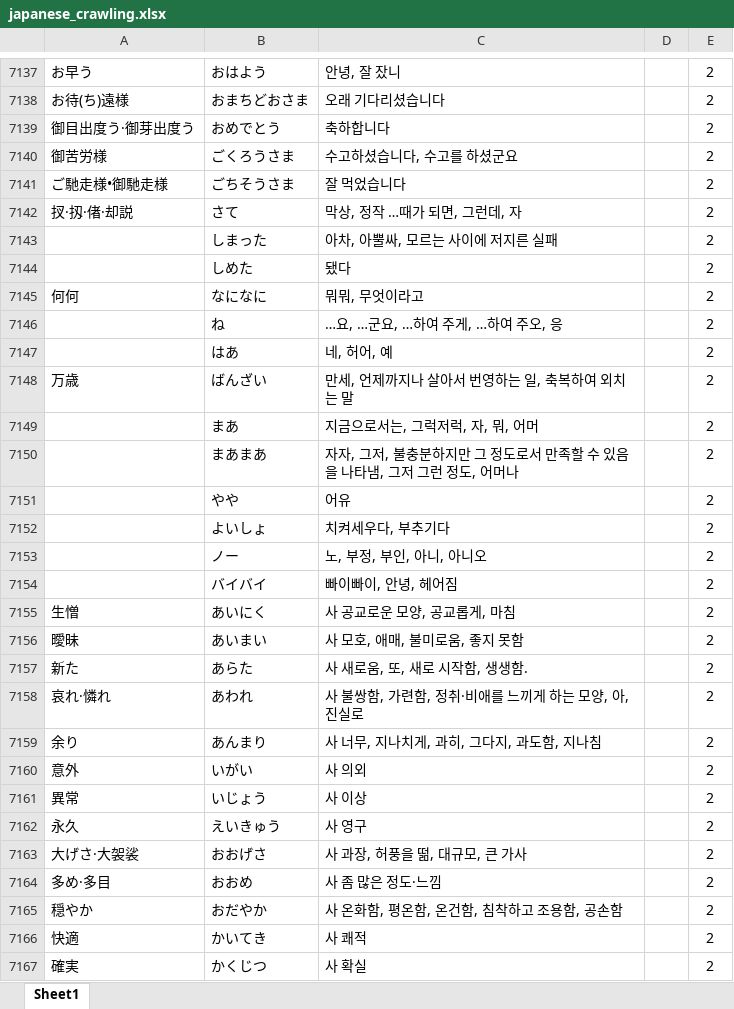
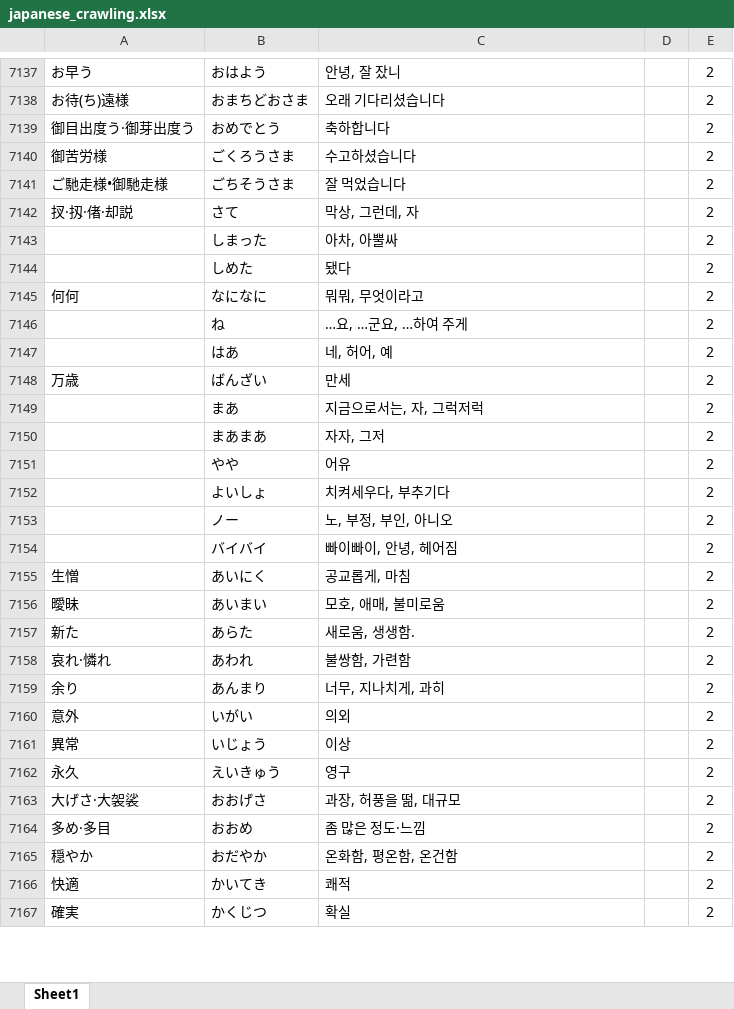
Before and after one commit to zbqlr456/sjw, an Excel workbook: asset/japanese_crawling.xlsx, sheet Sheet1, drawn as a sheet; only a part is shown, gaps mark what is left out; values as stored, in another font and other column widths than the file's, no borders; the diff covers the shown part only; the diff names each change by its address in the sheet, - before the commit and + after, or states it on an @@ line.

Commit message:
7185까지 정리

```diff
--- a/asset/japanese_crawling.xlsx (sheet Sheet1)
+++ b/asset/japanese_crawling.xlsx (sheet Sheet1)
-C7140: 수고하셨습니다, 수고를 하셨군요
+C7140: 수고하셨습니다
-C7142: 막상, 정작 …때가 되면, 그런데, 자
+C7142: 막상, 그런데, 자
-C7143: 아차, 아뿔싸, 모르는 사이에 저지른 실패
+C7143: 아차, 아뿔싸
-C7146: …요, …군요, …하여 주게, …하여 주오, 응
+C7146: …요, …군요, …하여 주게
-C7148: 만세, 언제까지나 살아서 번영하는 일, 축복하여 외치는 말
+C7148: 만세
-C7149: 지금으로서는, 그럭저럭, 자, 뭐, 어머
+C7149: 지금으로서는, 자, 그럭저럭
-C7150: 자자, 그저, 불충분하지만 그 정도로서 만족할 수 있음을 나타냄, 그저 그런 정도, 어머나
+C7150: 자자, 그저
-C7153: 노, 부정, 부인, 아니, 아니오
+C7153: 노, 부정, 부인, 아니오
-C7155: 사 공교로운 모양, 공교롭게, 마침
+C7155: 공교롭게, 마침
-C7156: 사 모호, 애매, 불미로움, 좋지 못함
+C7156: 모호, 애매, 불미로움
-C7157: 사 새로움, 또, 새로 시작함, 생생함.
+C7157: 새로움, 생생함.
-C7158: 사 불쌍함, 가련함, 정취·비애를 느끼게 하는 모양, 아, 진실로
+C7158: 불쌍함, 가련함
-C7159: 사 너무, 지나치게, 과히, 그다지, 과도함, 지나침
+C7159: 너무, 지나치게, 과히
-C7160: 사 의외
+C7160: 의외
-C7161: 사 이상
+C7161: 이상
-C7162: 사 영구
+C7162: 영구
-C7163: 사 과장, 허풍을 떪, 대규모, 큰 가사
+C7163: 과장, 허풍을 떪, 대규모
-C7164: 사 좀 많은 정도·느낌
+C7164: 좀 많은 정도·느낌
-C7165: 사 온화함, 평온함, 온건함, 침착하고 조용함, 공손함
+C7165: 온화함, 평온함, 온건함
-C7166: 사 쾌적
+C7166: 쾌적
-C7167: 사 확실
+C7167: 확실
```
Also changed, not shown: 249 edited cells elsewhere in this sheet.
